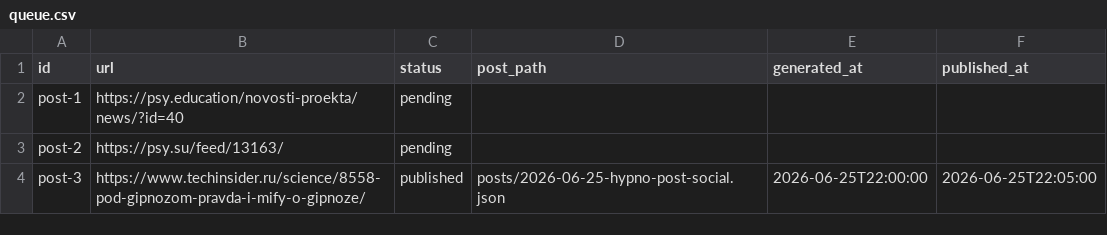
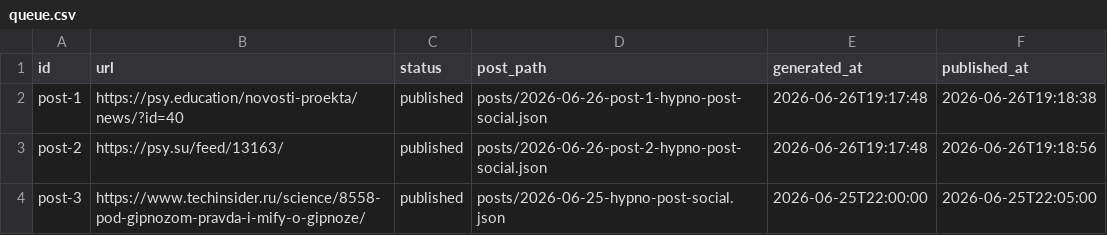
Before and after one commit to Ira-Korshunova/tg-vk-crosspost, a CSV file: queue.csv, drawn as a sheet.

```diff
--- a/queue.csv
+++ b/queue.csv
@@ -1,4 +1,4 @@
 id,url,status,post_path,generated_at,published_at
-post-1,https://psy.education/novosti-proekta/news/?id=40,pending,,,
-post-2,https://psy.su/feed/13163/,pending,,,
+post-1,https://psy.education/novosti-proekta/news/?id=40,published,posts/2026-06-26-post-1-hypno-post-social.json,2026-06-26T19:17:48,2026-06-26T19:18:38
+post-2,https://psy.su/feed/13163/,published,posts/2026-06-26-post-2-hypno-post-social.json,2026-06-26T19:17:48,2026-06-26T19:18:56
 post-3,https://www.techinsider.ru/science/8558-pod-gipnozom-pravda-i-mify-o-gipnoze/,published,posts/2026-06-25-hypno-post-social.json,2026-06-25T22:00:00,2026-06-25T22:05:00
```
Also changed, not shown: 1 other file.
